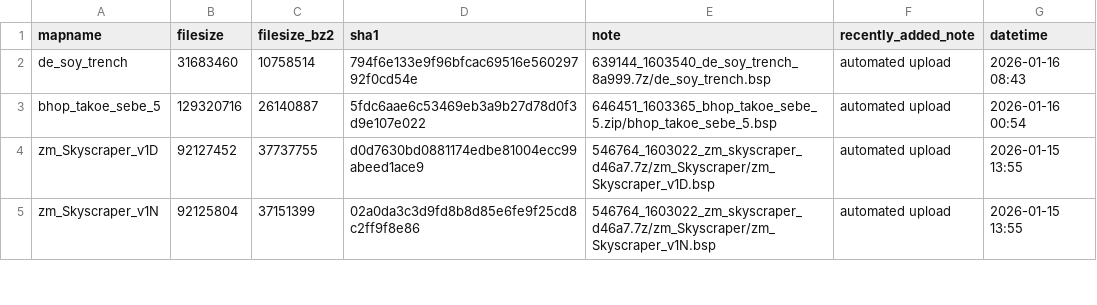
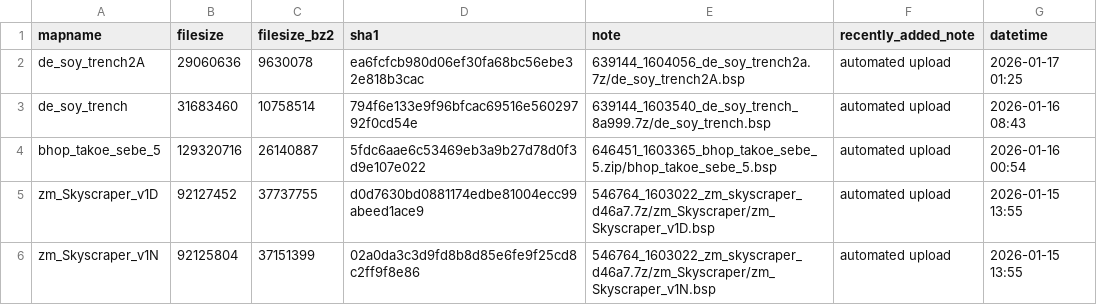
Before and after one commit to srcwr/maps-cstrike, a CSV file: recently_added.csv, drawn as a sheet; only a part is shown; the diff names each change by its address in the sheet, - before the commit and + after, or states it on an @@ line.

```diff
--- a/recently_added.csv
+++ b/recently_added.csv
+row 2: de_soy_trench2A | 29060636 | 9630078 | ea6fcfcb980d06ef30fa68bc56ebe32e818b3cac | 639144_1604056_de_soy_trench2a.7z/de_soy_trench2A.bsp | automated upload | 2026-01-17 01:25
```
Also changed, not shown: gamebanana-modified-times.csv, unprocessed/gamebanana-x-automatic.csv, 1 other file.
